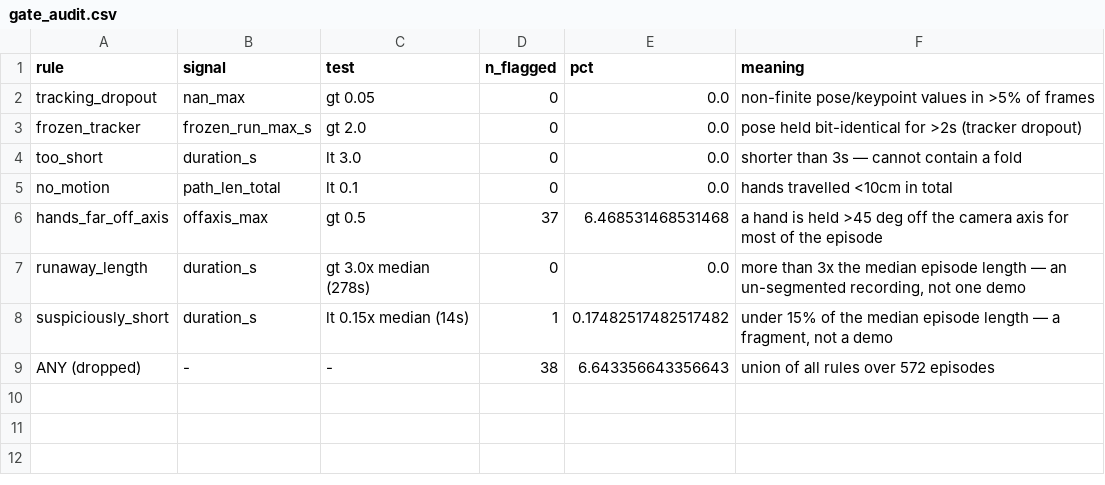
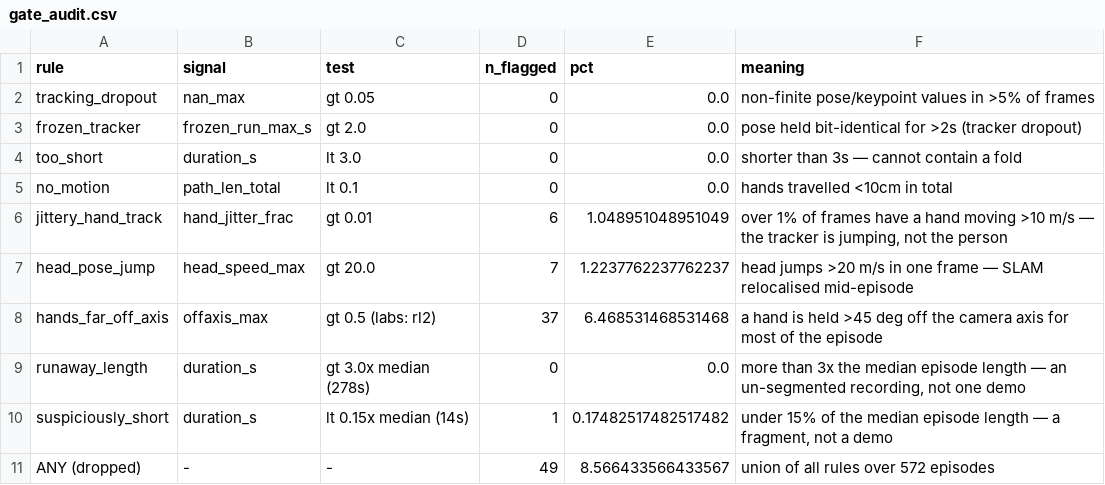
Before and after one commit to sahilmahendrakar/egoscore, a CSV file: reports/gate_audit.csv, drawn as a sheet.

Commit message:
Scope off-axis rule to rl2; add two physical-plausibility rules; rl2 default
Bug caught by verifying the built payload rather than trusting the publish: the
off-axis rule was firing on 1,033 of 1,200 microagi episodes, gutting that view.
Its median off-axis angle computes to 160 deg -- behind the camera -- so microagi
stores keypoints in a different frame than rl2. Conventions are not shared across
labs. The rule is now scoped to rigs whose convention we verified.

Two new rules, thresholds from physics rather than from wanting a bigger count:
  jittery_hand_track  >1% of frames with a hand over 10 m/s   -> 6 episodes
  head_pose_jump      head over 20 m/s in one frame (SLAM)    -> 7 episodes
A hand folding laundry moves under 2 m/s, so 10 m/s is the tracker jumping.

rl2 now drops 49/572 (8.6%) across four distinct reasons, and is the demo's
default tab again. Headline: dpp 40/40 at -3.53%, control 1/40 at +5.83%.

```diff
--- a/reports/gate_audit.csv
+++ b/reports/gate_audit.csv
@@ -5,5 +5,7 @@ too_short,duration_s,lt 3.0,0,0.0,shorter than 3s — cannot contain a fold
 no_motion,path_len_total,lt 0.1,0,0.0,hands travelled <10cm in total
-hands_far_off_axis,offaxis_max,gt 0.5,37,6.468531468531468,a hand is held >45 deg off the camera axis for most of the episode
+jittery_hand_track,hand_jitter_frac,gt 0.01,6,1.048951048951049,"over 1% of frames have a hand moving >10 m/s — the tracker is jumping, not the person"
+head_pose_jump,head_speed_max,gt 20.0,7,1.2237762237762237,head jumps >20 m/s in one frame — SLAM relocalised mid-episode
+hands_far_off_axis,offaxis_max,gt 0.5 (labs: rl2),37,6.468531468531468,a hand is held >45 deg off the camera axis for most of the episode
 runaway_length,duration_s,gt 3.0x median (278s),0,0.0,"more than 3x the median episode length — an un-segmented recording, not one demo"
 suspiciously_short,duration_s,lt 0.15x median (14s),1,0.17482517482517482,"under 15% of the median episode length — a fragment, not a demo"
-ANY (dropped),-,-,38,6.643356643356643,union of all rules over 572 episodes
+ANY (dropped),-,-,49,8.566433566433567,union of all rules over 572 episodes
```
Also changed, not shown: reports/paired_deltas.csv, reports/results.csv, 18 other files.
